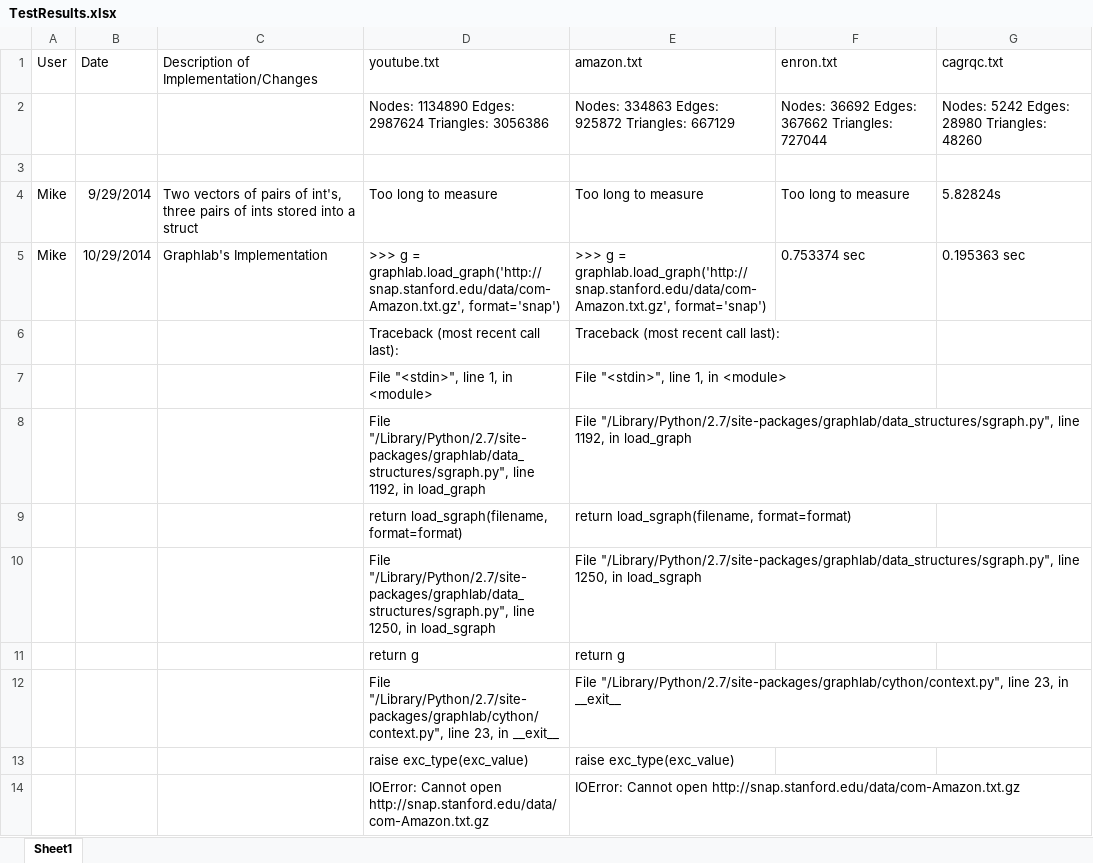
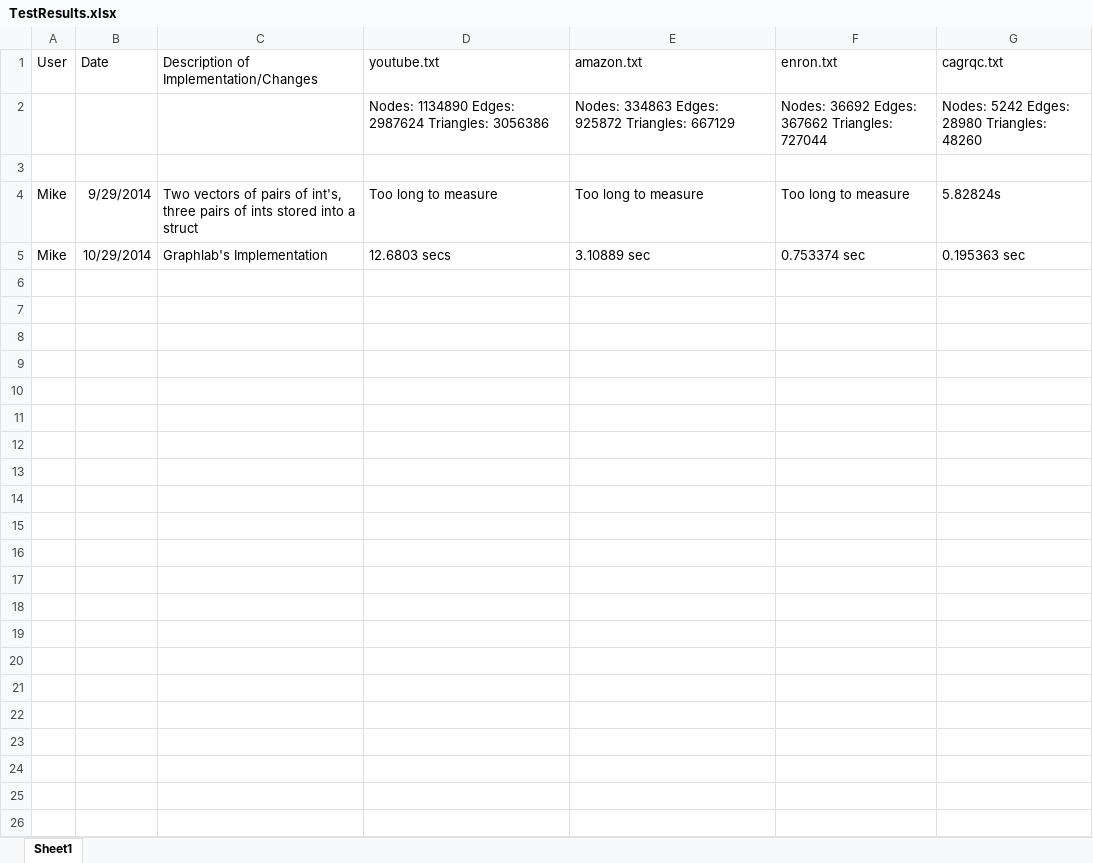
Before and after one commit to deseanab/TriangleCounter, an Excel workbook: TestResults.xlsx, sheet Sheet1, drawn as a sheet; values as stored, in another font and other column widths than the file's, no borders; the diff names each change by its address in the sheet, - before the commit and + after, or states it on an @@ line.

Commit message:
Excel sheet Graphlab
Added youtube and amazon graph lab times

```diff
--- a/TestResults.xlsx (sheet Sheet1)
+++ b/TestResults.xlsx (sheet Sheet1)
-D5 (youtube.txt): >>> g = graphlab.load_graph('http://snap.stanford.edu/data/com-Amazon.txt.gz', format='snap')
+D5 (youtube.txt): 12.6803 secs
-E5 (amazon.txt): >>> g = graphlab.load_graph('http://snap.stanford.edu/data/com-Amazon.txt.gz', format='snap')
+E5 (amazon.txt): 3.10889 sec
-row 6:  |  |  | Traceback (most recent call last): | Traceback (most recent call last):
-row 7:  |  |  | File "<stdin>", line 1, in <module> | File "<stdin>", line 1, in <module>
-row 8:  |  |  | File "/Library/Python/2.7/site-packages/graphlab/data_structures/sgraph.py", line 1192, in load_graph | File "/Library/Python/2.7/site-packages/graphlab/data_structures/sgraph.py", line 1192, in load_graph
-row 9:  |  |  | return load_sgraph(filename, format=format) | return load_sgraph(filename, format=format)
-row 10:  |  |  | File "/Library/Python/2.7/site-packages/graphlab/data_structures/sgraph.py", line 1250, in load_sgraph | File "/Library/Python/2.7/site-packages/graphlab/data_structures/sgraph.py", line 1250, in load_sgraph
-row 11:  |  |  | return g | return g
-row 12:  |  |  | File "/Library/Python/2.7/site-packages/graphlab/cython/context.py", line 23, in __exit__ | File "/Library/Python/2.7/site-packages/graphlab/cython/context.py", line 23, in __exit__
-row 13:  |  |  | raise exc_type(exc_value) | raise exc_type(exc_value)
-row 14:  |  |  | IOError: Cannot open http://snap.stanford.edu/data/com-Amazon.txt.gz | IOError: Cannot open http://snap.stanford.edu/data/com-Amazon.txt.gz
```
